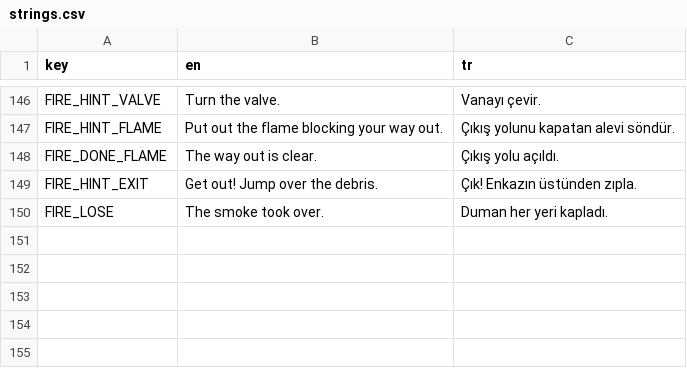
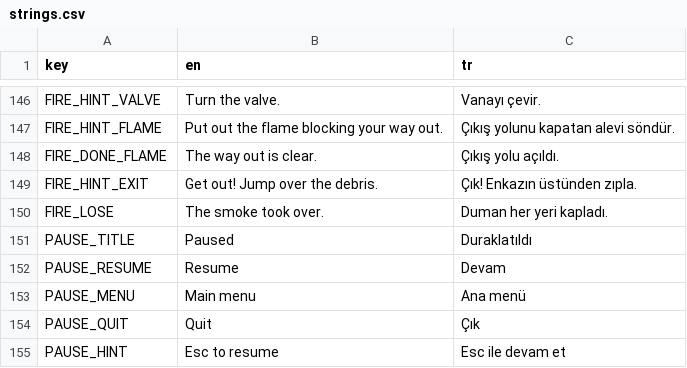
Before and after one commit to memoksin/3play, a CSV file: locale/strings.csv, drawn as a sheet; only a part is shown, gaps mark what is left out; the diff names each change by its address in the sheet, - before the commit and + after, or states it on an @@ line.

Commit message:
feat(ui): pause menu on Esc during a run, resume / main menu / quit (#127)

```diff
--- a/locale/strings.csv
+++ b/locale/strings.csv
+row 151: PAUSE_TITLE | Paused | Duraklatıldı
+row 152: PAUSE_RESUME | Resume | Devam
+row 153: PAUSE_MENU | Main menu | Ana menü
+row 154: PAUSE_QUIT | Quit | Çık
+row 155: PAUSE_HINT | Esc to resume | Esc ile devam et
```
Also changed, not shown: 6 other files.
